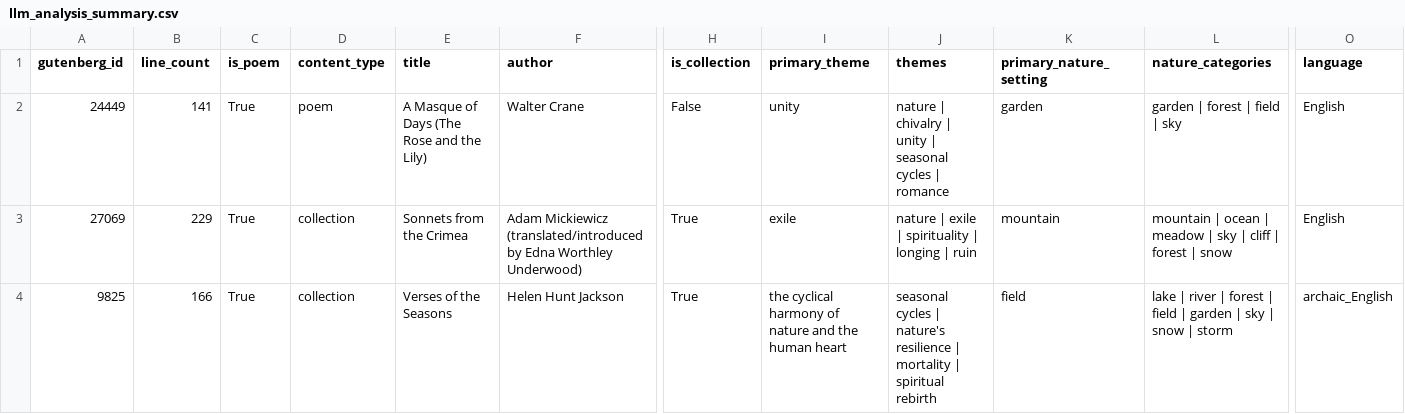
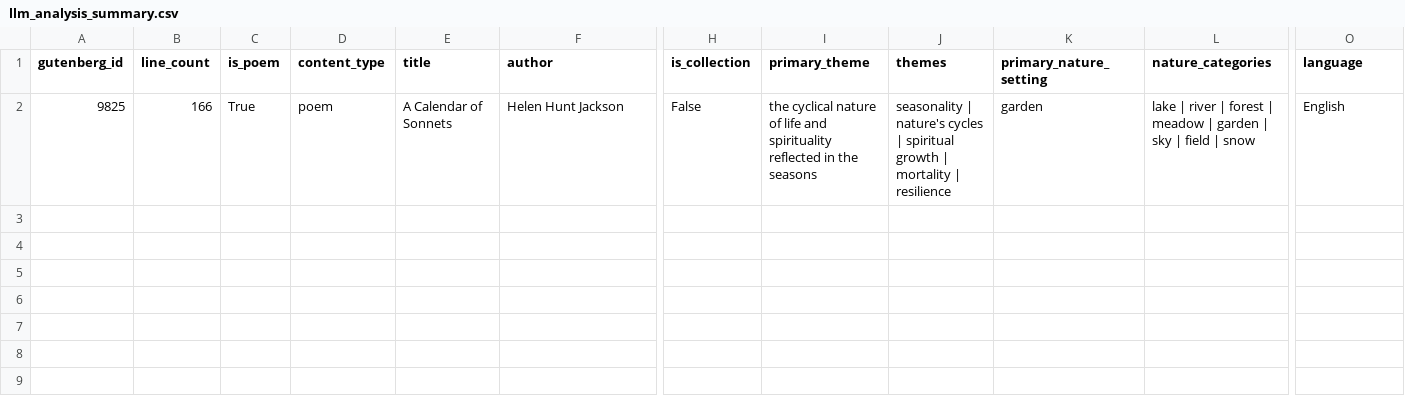
Before and after one commit to dave-sbs/cs466, a CSV file: code/exploration_output/llm_analysis_summary.csv, drawn as a sheet; only a part is shown, gaps mark what is left out; removed rows and columns are numbered as before the commit, all else as after; rows hold the shown columns only; the diff names each change by its address in the sheet, - before the commit and + after, or states it on an @@ line.

Commit message:
WIP: Testing Dream Pipeline with Poem 9825. Generated LLM analysis for poem.

```diff
--- a/code/exploration_output/llm_analysis_summary.csv
+++ b/code/exploration_output/llm_analysis_summary.csv
-row 2: 24449 | 141 | True | poem | A Masque of Days (The Rose and the Lily) | Walter Crane | False | unity | nature | chivalry | unity | seasonal cycles | romance | garden | garden | forest | field | sky | English
-row 3: 27069 | 229 | True | collection | Sonnets from the Crimea | Adam Mickiewicz (translated/introduced by Edna Worthley Underwood) | True | exile | nature | exile | spirituality | longing | ruin | mountain | mountain | ocean | meadow | sky | cliff | forest | snow | English
-D2 (content_type): collection
+D2 (content_type): poem
-E2 (title): Verses of the Seasons
+E2 (title): A Calendar of Sonnets
-H2 (is_collection): True
+H2 (is_collection): False
-I2 (primary_theme): the cyclical harmony of nature and the human heart
+I2 (primary_theme): the cyclical nature of life and spirituality reflected in the seasons
-J2 (themes): seasonal cycles | nature's resilience | mortality | spiritual rebirth
+J2 (themes): seasonality | nature's cycles | spiritual growth | mortality | resilience
-K2 (primary_nature_setting): field
+K2 (primary_nature_setting): garden
-L2 (nature_categories): …forest | field | garden | sky | snow | storm
+L2 (nature_categories): …forest | meadow | garden | sky | field | snow
-O2 (language): archaic_English
+O2 (language): English
```
Also changed, not shown: 2 other files.
